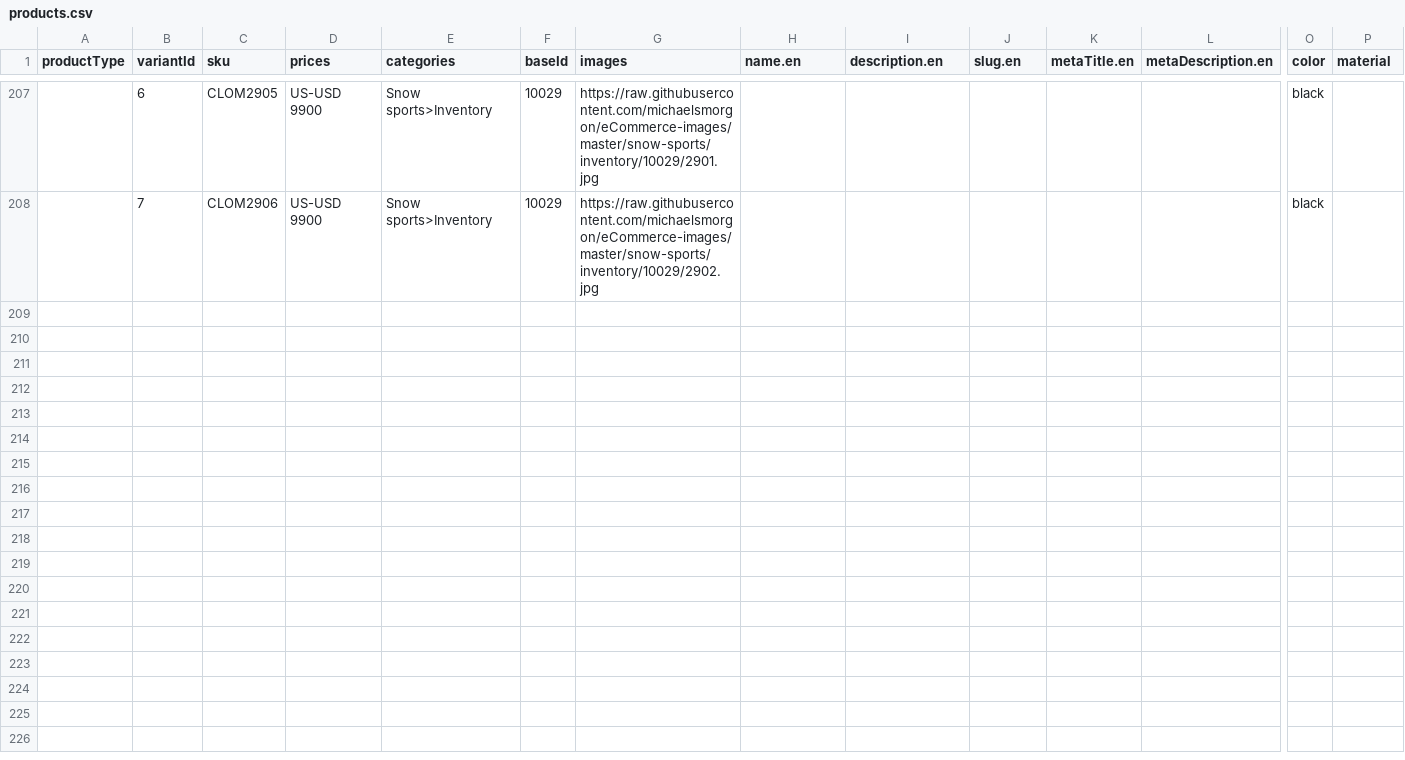
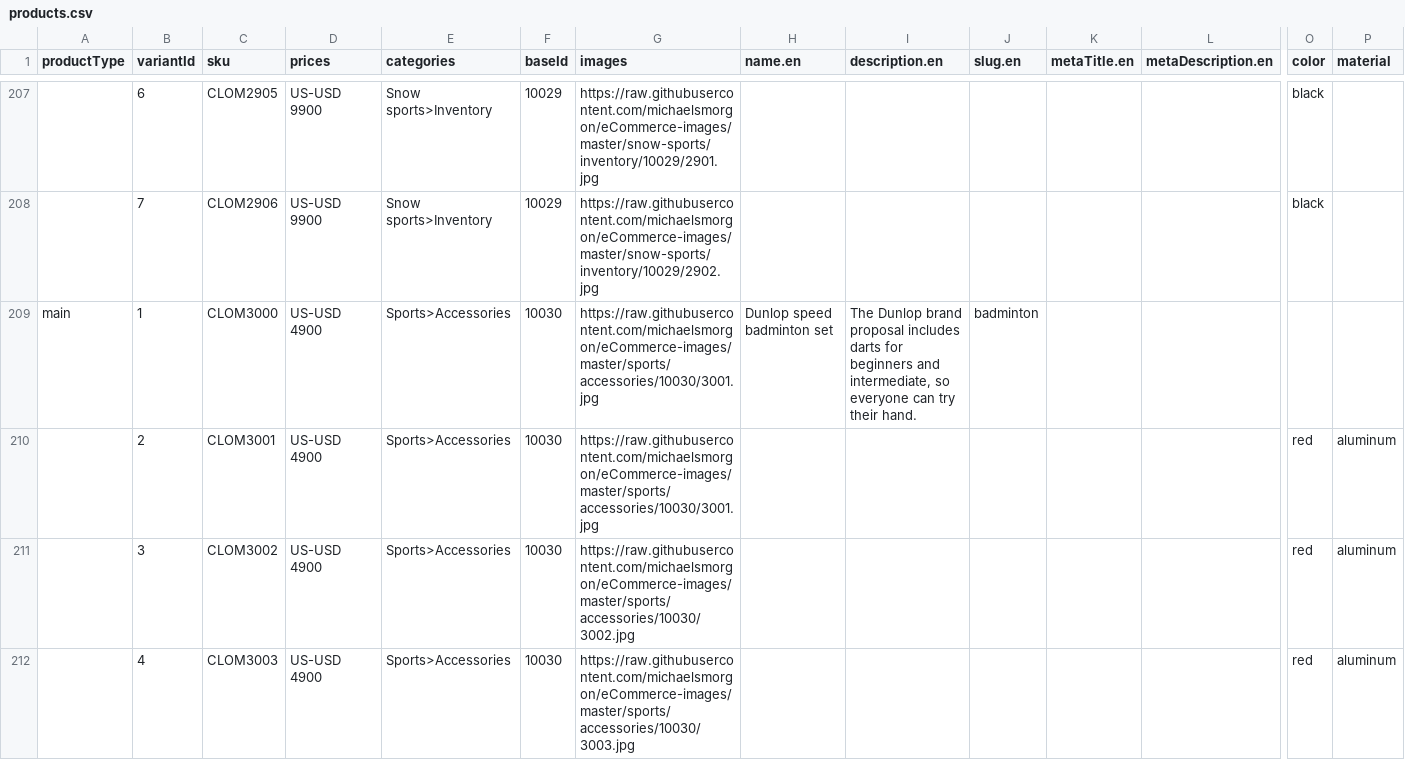
Before and after one commit to michaelsmorgon/commercetools-sunrise-data, a CSV file: data/products.csv, drawn as a sheet; only a part is shown, gaps mark what is left out; rows hold the shown columns only; the diff covers the shown part only; the diff names each change by its address in the sheet, - before the commit and + after, or states it on an @@ line.

Commit message:
feat: add products

```diff
--- a/data/products.csv
+++ b/data/products.csv
+row 209: main | 1 | CLOM3000 | US-USD 4900 | Sports>Accessories | 10030 | https://raw.githubusercontent.com/michaelsmorgon/eCommerce-images/master/sports/accessories/10030/3001.jpg | Dunlop speed badminton set | The Dunlop brand proposal includes darts for beginners and intermediate, so everyone can try their hand. | badminton
+row 210:  | 2 | CLOM3001 | US-USD 4900 | Sports>Accessories | 10030 | https://raw.githubusercontent.com/michaelsmorgon/eCommerce-images/master/sports/accessories/10030/3001.jpg |  |  |  |  |  | red | aluminum
+row 211:  | 3 | CLOM3002 | US-USD 4900 | Sports>Accessories | 10030 | https://raw.githubusercontent.com/michaelsmorgon/eCommerce-images/master/sports/accessories/10030/3002.jpg |  |  |  |  |  | red | aluminum
+row 212:  | 4 | CLOM3003 | US-USD 4900 | Sports>Accessories | 10030 | https://raw.githubusercontent.com/michaelsmorgon/eCommerce-images/master/sports/accessories/10030/3003.jpg |  |  |  |  |  | red | aluminum
```
Also changed, not shown: 10 added rows elsewhere in this file.
